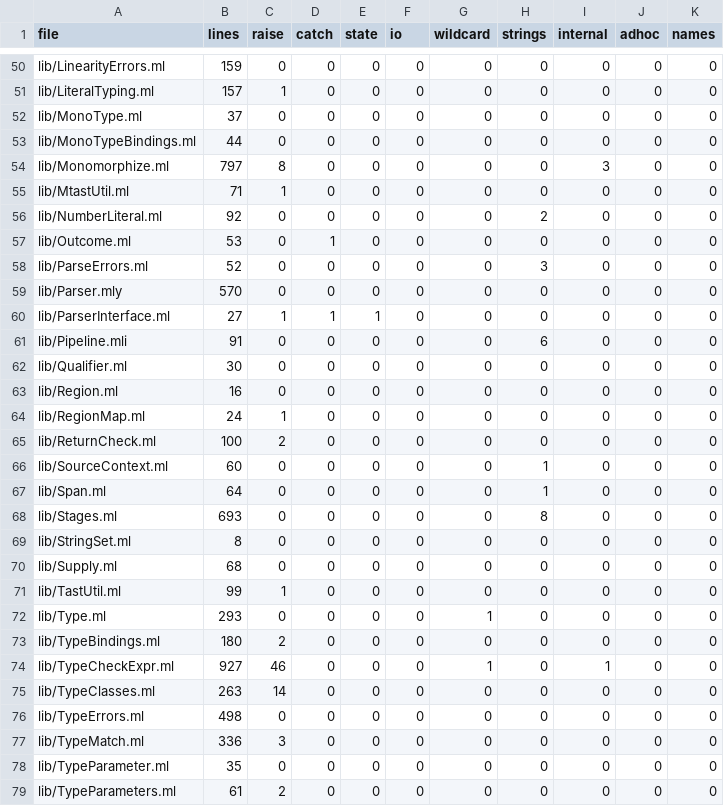
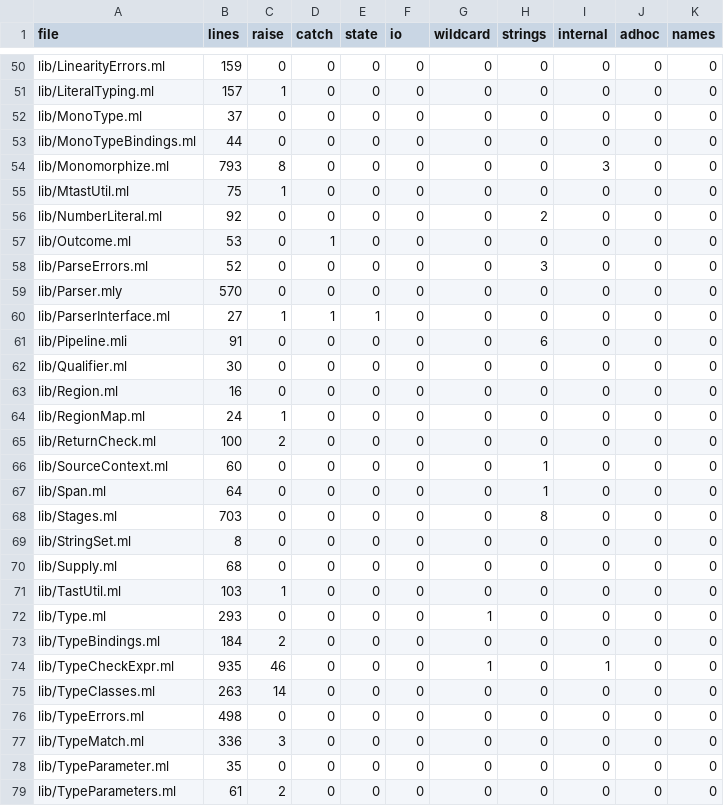
Before and after one commit to seiei-sogen/zustral, a TSV file: tools/refactoring/expected/metrics.tsv, drawn as a sheet; only a part is shown, gaps mark what is left out.

```diff
--- a/tools/refactoring/expected/metrics.tsv
+++ b/tools/refactoring/expected/metrics.tsv
@@ -53,4 +53,4 @@ lib/MonoType.ml	37	0	0	0	0	0	0	0	0	0
 lib/MonoTypeBindings.ml	44	0	0	0	0	0	0	0	0	0
-lib/Monomorphize.ml	797	8	0	0	0	0	0	3	0	0
-lib/MtastUtil.ml	71	1	0	0	0	0	0	0	0	0
+lib/Monomorphize.ml	793	8	0	0	0	0	0	3	0	0
+lib/MtastUtil.ml	75	1	0	0	0	0	0	0	0	0
 lib/NumberLiteral.ml	92	0	0	0	0	0	2	0	0	0
@@ -67,9 +67,9 @@ lib/SourceContext.ml	60	0	0	0	0	0	1	0	0	0
 lib/Span.ml	64	0	0	0	0	0	1	0	0	0
-lib/Stages.ml	693	0	0	0	0	0	8	0	0	0
+lib/Stages.ml	703	0	0	0	0	0	8	0	0	0
 lib/StringSet.ml	8	0	0	0	0	0	0	0	0	0
 lib/Supply.ml	68	0	0	0	0	0	0	0	0	0
-lib/TastUtil.ml	99	1	0	0	0	0	0	0	0	0
+lib/TastUtil.ml	103	1	0	0	0	0	0	0	0	0
 lib/Type.ml	293	0	0	0	0	1	0	0	0	0
-lib/TypeBindings.ml	180	2	0	0	0	0	0	0	0	0
-lib/TypeCheckExpr.ml	927	46	0	0	0	1	0	1	0	0
+lib/TypeBindings.ml	184	2	0	0	0	0	0	0	0	0
+lib/TypeCheckExpr.ml	935	46	0	0	0	1	0	1	0	0
 lib/TypeClasses.ml	263	14	0	0	0	0	0	0	0	0
```
Also changed, not shown: 11 other files.
